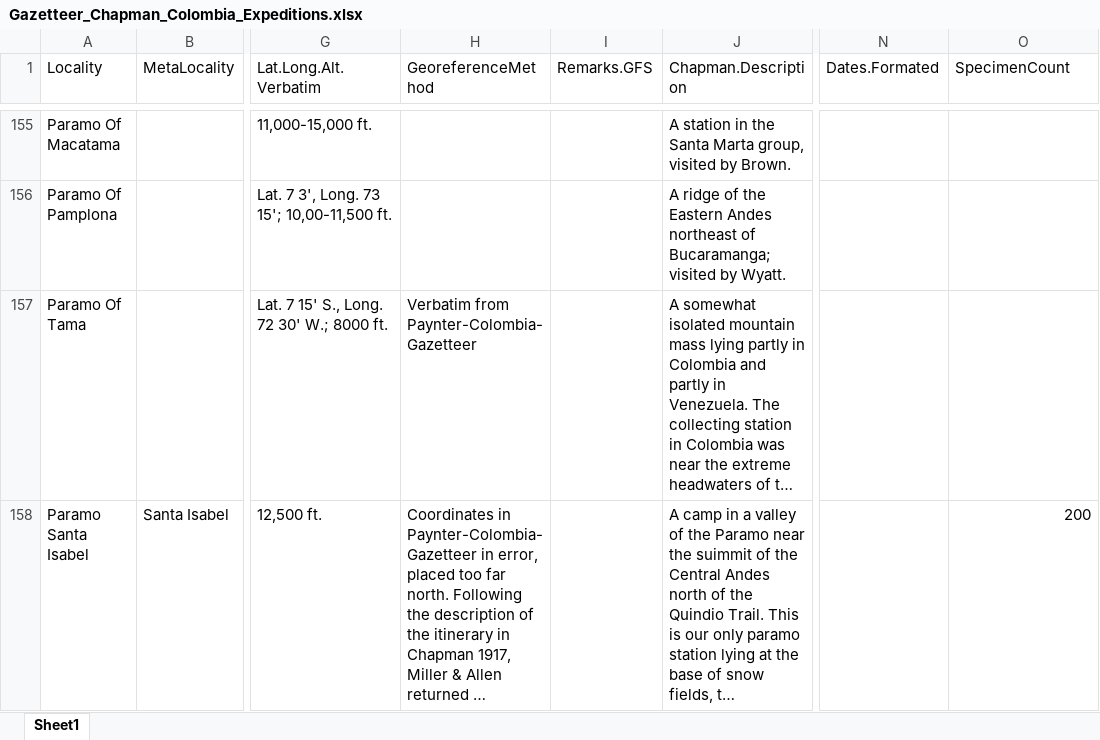
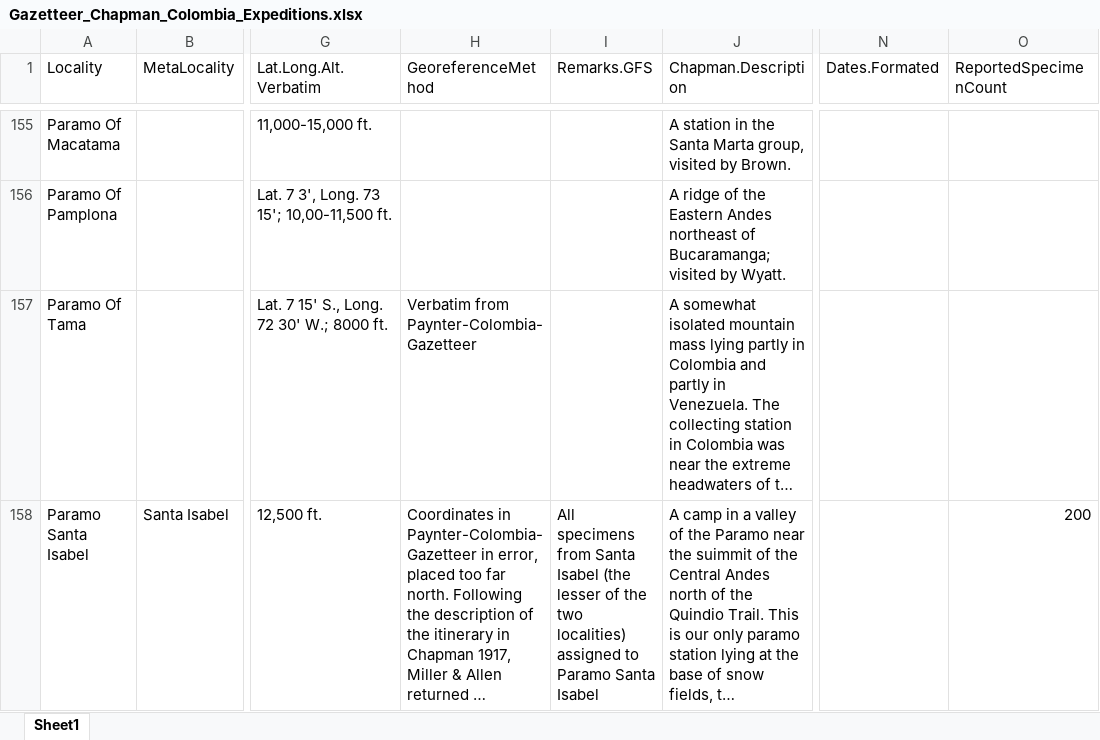
Before and after one commit to seeholzer/expediciornis, an Excel workbook: historical.databases/Gazetteer_Chapman_Colombia_Expeditions.xlsx, sheet Sheet1, drawn as a sheet; only a part is shown, gaps mark what is left out; long unchanged cells end in …; values as stored, in another font and other column widths than the file's, no borders; the diff covers the shown part only; the diff names each change by its address in the sheet, - before the commit and + after, or states it on an @@ line.

```diff
--- a/historical.databases/Gazetteer_Chapman_Colombia_Expeditions.xlsx (sheet Sheet1)
+++ b/historical.databases/Gazetteer_Chapman_Colombia_Expeditions.xlsx (sheet Sheet1)
-O1: SpecimenCount
+O1: ReportedSpecimenCount
-I158 (Remarks.GFS): (empty)
+I158 (Remarks.GFS): All specimens from Santa Isabel (the lesser of the two localities) assigned to Paramo Santa Isabel
```
Also changed, not shown: 2 added rows, 1 moved row and 10 edited cells elsewhere in this sheet, historical.databases/Sampling.ExpPiloto.Laguneta-RioToche.xlsx, 13 other files.
